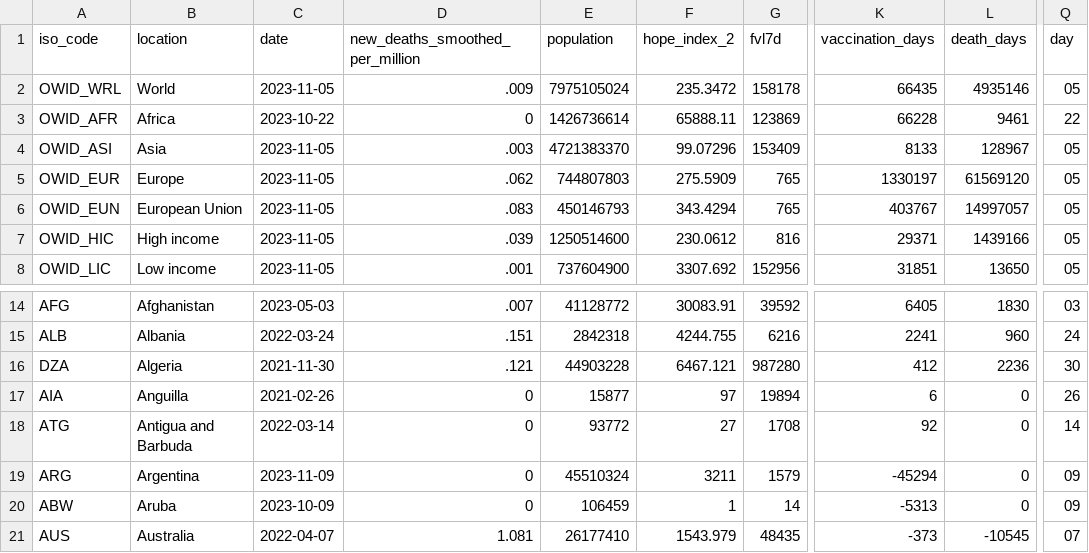
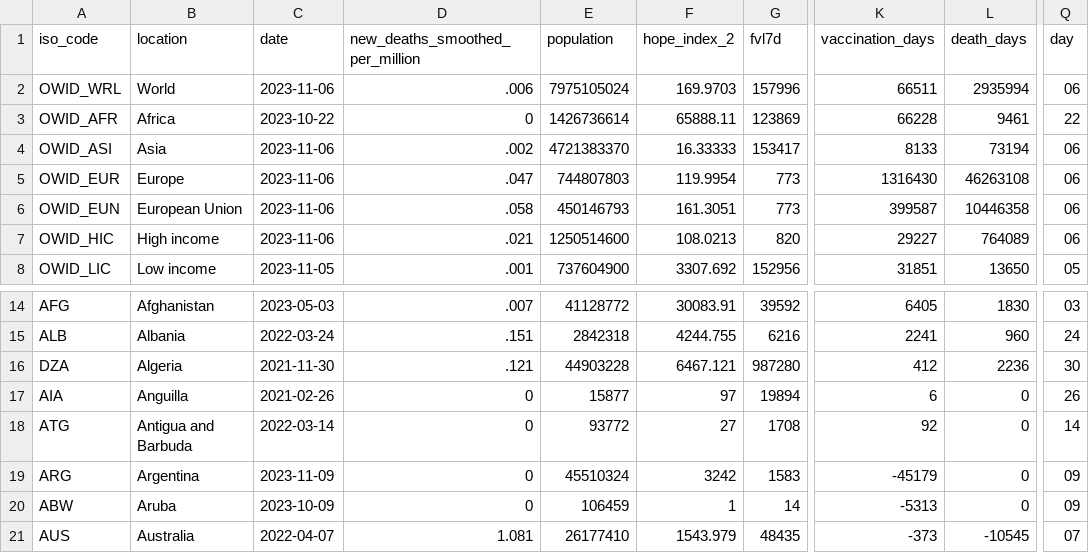
Before and after one commit to jonathanold/jonathanold.github.io, a CSV file: docs/otherdata/covid.csv, drawn as a sheet; only a part is shown, gaps mark what is left out; the diff covers the shown part only; the diff names each change by its address in the sheet, - before the commit and + after, or states it on an @@ line.

```diff
--- a/docs/otherdata/covid.csv
+++ b/docs/otherdata/covid.csv
-C2 (date): 2023-11-05
+C2 (date): 2023-11-06
-D2 (new_deaths_smoothed_per_million): .009
+D2 (new_deaths_smoothed_per_million): .006
-F2 (hope_index_2): 235.3472
+F2 (hope_index_2): 169.9703
-G2 (fvl7d): 158178
+G2 (fvl7d): 157996
-K2 (vaccination_days): 66435
+K2 (vaccination_days): 66511
-L2 (death_days): 4935146
+L2 (death_days): 2935994
-Q2 (day): 05
+Q2 (day): 06
-C4:C7 (date): 2023-11-05
+C4:C7 (date): 2023-11-06
-D4 (new_deaths_smoothed_per_million): .003
+D4 (new_deaths_smoothed_per_million): .002
-F4 (hope_index_2): 99.07296
+F4 (hope_index_2): 16.33333
-G4 (fvl7d): 153409
+G4 (fvl7d): 153417
-L4 (death_days): 128967
+L4 (death_days): 73194
-Q4:Q7 (day): 05
+Q4:Q7 (day): 06
-D5 (new_deaths_smoothed_per_million): .062
+D5 (new_deaths_smoothed_per_million): .047
-F5 (hope_index_2): 275.5909
+F5 (hope_index_2): 119.9954
-G5:G6 (fvl7d): 765
+G5:G6 (fvl7d): 773
-K5 (vaccination_days): 1330197
+K5 (vaccination_days): 1316430
-L5 (death_days): 61569120
+L5 (death_days): 46263108
-D6 (new_deaths_smoothed_per_million): .083
+D6 (new_deaths_smoothed_per_million): .058
-F6 (hope_index_2): 343.4294
+F6 (hope_index_2): 161.3051
-K6 (vaccination_days): 403767
+K6 (vaccination_days): 399587
-L6 (death_days): 14997057
+L6 (death_days): 10446358
-D7 (new_deaths_smoothed_per_million): .039
+D7 (new_deaths_smoothed_per_million): .021
-F7 (hope_index_2): 230.0612
+F7 (hope_index_2): 108.0213
-G7 (fvl7d): 816
+G7 (fvl7d): 820
-K7 (vaccination_days): 29371
+K7 (vaccination_days): 29227
-L7 (death_days): 1439166
+L7 (death_days): 764089
-F19 (hope_index_2): 3211
+F19 (hope_index_2): 3242
-G19 (fvl7d): 1579
+G19 (fvl7d): 1583
-K19 (vaccination_days): -45294
+K19 (vaccination_days): -45179
```
Also changed, not shown: 19 edited cells elsewhere in this file, static/otherdata/covid.csv.
